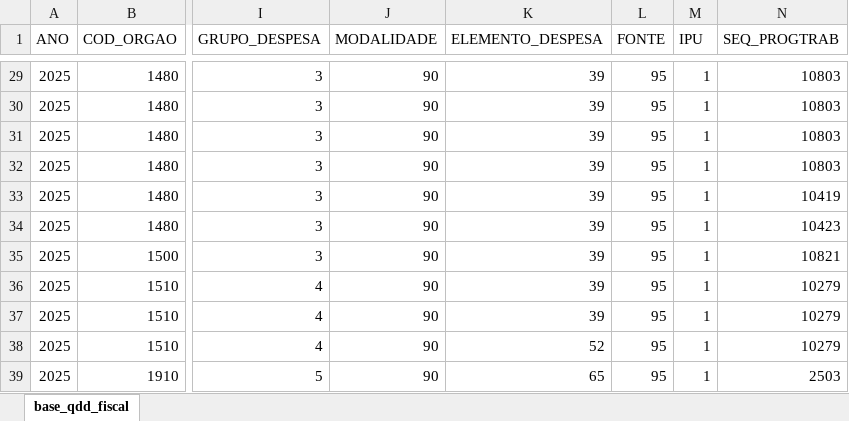
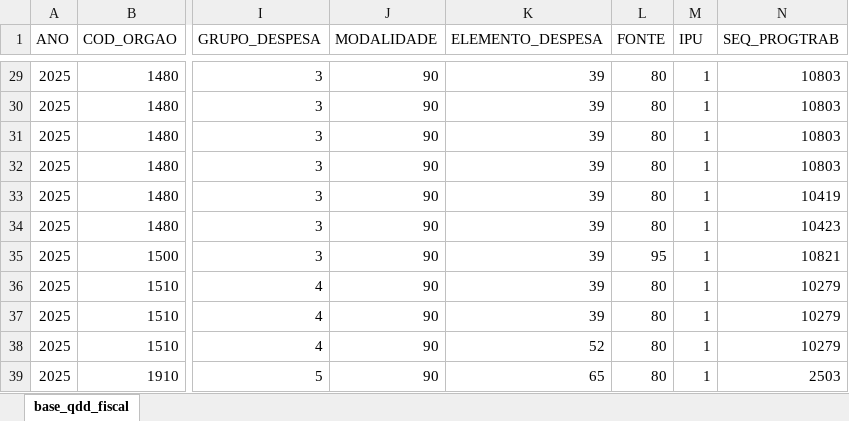
Before and after one commit to splor-mg/volumes-loa, an Excel workbook: bancos/SISOR/BASE_QDD_FISCAL_FONTE_95.xlsx, sheet base_qdd_fiscal, drawn as a sheet; only a part is shown, gaps mark what is left out; values as stored, in another font and other column widths than the file's, no borders; the diff covers the shown part only; the diff names each change by its address in the sheet, - before the commit and + after, or states it on an @@ line.

```diff
--- a/bancos/SISOR/BASE_QDD_FISCAL_FONTE_95.xlsx (sheet base_qdd_fiscal)
+++ b/bancos/SISOR/BASE_QDD_FISCAL_FONTE_95.xlsx (sheet base_qdd_fiscal)
-L29:L34 (FONTE): 95
+L29:L34 (FONTE): 80
-L36:L39 (FONTE): 95
+L36:L39 (FONTE): 80
```
Also changed, not shown: 22 edited cells elsewhere in this sheet, bancos/SISOR/BASE_CATEGORIA_PESSOAL.xlsx, bancos/SISOR/BASE_DETALHAMENTO_OBRAS.xlsx, 8 other files.
